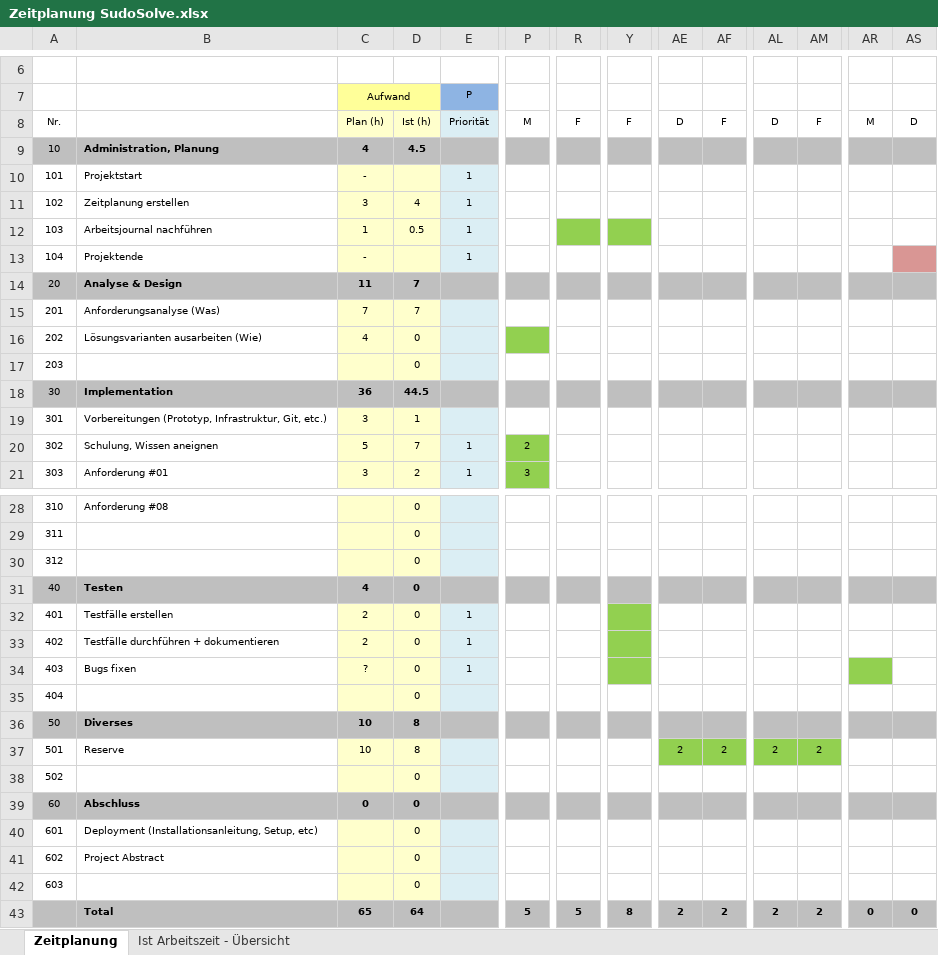
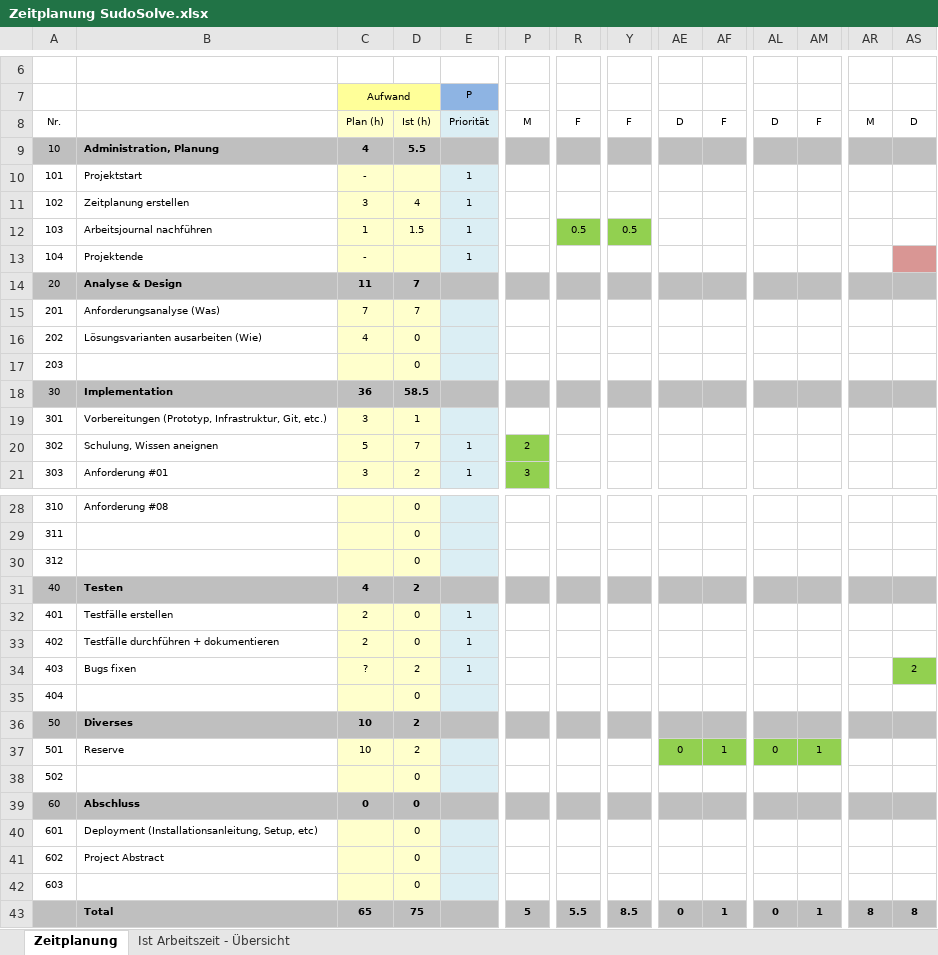
Before and after one commit to moritzwicki/Sudosolve, an Excel workbook: Zeitplanung SudoSolve.xlsx, sheet Zeitplanung, drawn as a sheet; only a part is shown, gaps mark what is left out; values as stored, in another font and other column widths than the file's, no borders; the diff covers the shown part only; the diff names each change by its address in the sheet, - before the commit and + after, or states it on an @@ line.

Commit message:
Zeiterfassung beendet

```diff
--- a/Zeitplanung SudoSolve.xlsx (sheet Zeitplanung)
+++ b/Zeitplanung SudoSolve.xlsx (sheet Zeitplanung)
-D9: 4.5
+D9: 5.5
-D12: 0.5
+D12: 1.5
-R12: (empty)
+R12: 0.5
-Y12: (empty)
+Y12: 0.5
-P16 fill: #92D050
+P16 fill: none
-D18: 44.5
+D18: 58.5
-D31: 0
+D31: 2
-Y32:Y34 fill: #92D050
+Y32:Y34 fill: none
-D34: 0
+D34: 2
-AR34 fill: #92D050
+AR34 fill: none
-AS34: (empty)
+AS34: 2
-AS34 fill: none
+AS34 fill: #92D050
-D36:D37: 8
+D36:D37: 2
-AE37: 2
+AE37: 0
-AF37: 2
+AF37: 1
-AL37: 2
+AL37: 0
-AM37: 2
+AM37: 1
-D43: 64
+D43: 75
-R43: 5
+R43: 5.5
-Y43: 8
+Y43: 8.5
-AE43: 2
+AE43: 0
-AF43: 2
+AF43: 1
-AL43: 2
+AL43: 0
-AM43: 2
+AM43: 1
-AR43: 0
+AR43: 8
-AS43: 0
+AS43: 8
```
Also changed, not shown: 3 edited cells and cell formats elsewhere in this sheet, sheet Ist Arbeitszeit - Übersicht, charts or pictures.
